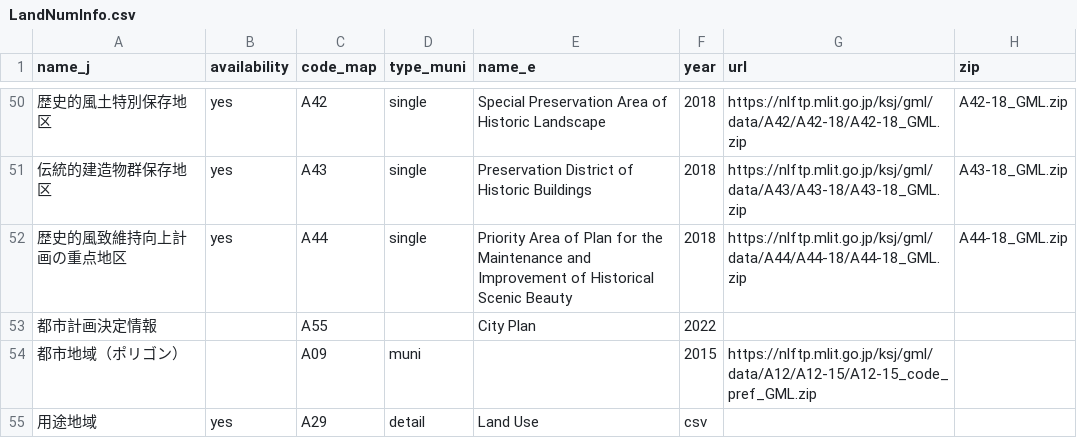
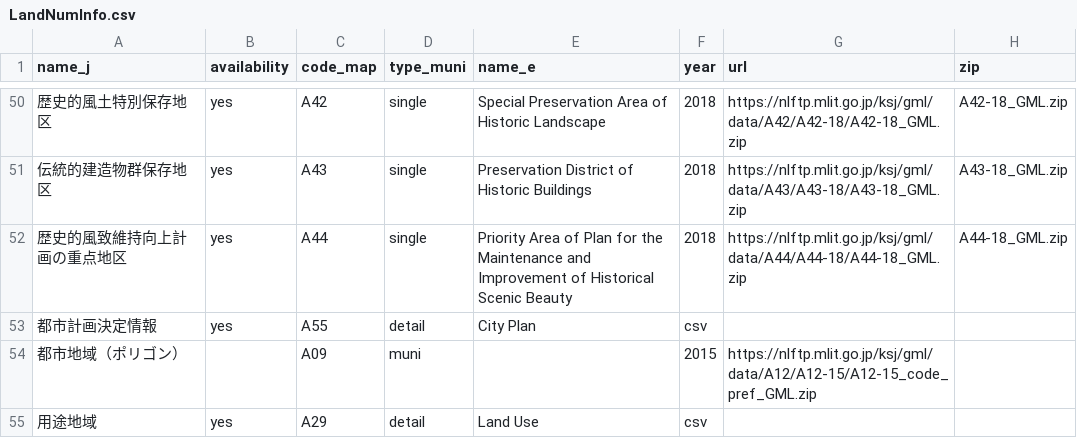
Before and after one commit to babayoshihiko/jpdata, a CSV file: csv/LandNumInfo.csv, drawn as a sheet; only a part is shown, gaps mark what is left out; the diff names each change by its address in the sheet, - before the commit and + after, or states it on an @@ line.

```diff
--- a/csv/LandNumInfo.csv
+++ b/csv/LandNumInfo.csv
-B53 (availability): (empty)
+B53 (availability): yes
-D53 (type_muni): (empty)
+D53 (type_muni): detail
-F53 (year): 2022
+F53 (year): csv
```
Also changed, not shown: 2 other files.
